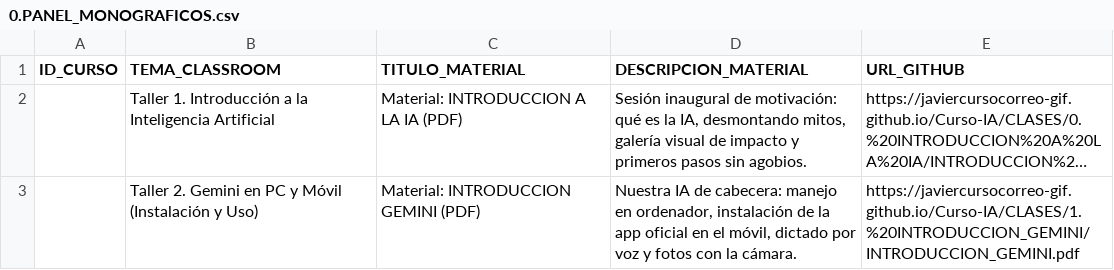
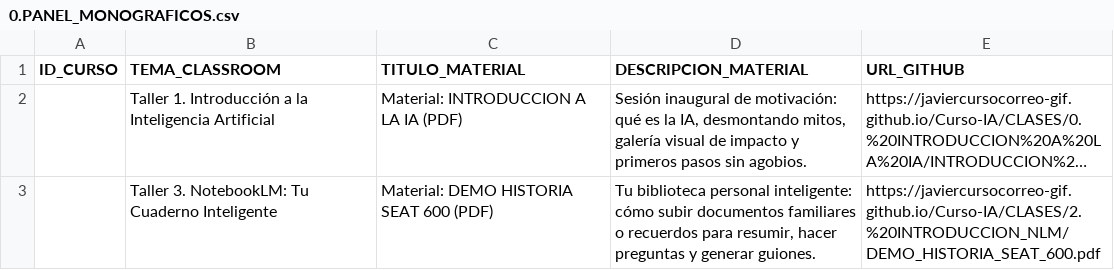
Before and after one commit to javiercursocorreo-gif/Curso-IA, a CSV file: PANELES_CSV/0.PANEL_MONOGRAFICOS.csv, drawn as a sheet; long unchanged cells end in …; removed rows and columns are numbered as before the commit, all else as after; the diff names each change by its address in the sheet, - before the commit and + after, or states it on an @@ line.

Commit message:
Añadir material demo Seat 600 para clase de NotebookLM

```diff
--- a/PANELES_CSV/0.PANEL_MONOGRAFICOS.csv
+++ b/PANELES_CSV/0.PANEL_MONOGRAFICOS.csv
-row 3:  | Taller 2. Gemini en PC y Móvil (Instalación y Uso) | Material: INTRODUCCION GEMINI (PDF) | Nuestra IA de cabecera: manejo en ordenador, instalación de la app oficial en el móvil, dictado por voz y fotos con la cámara. | https://javiercursocorreo-gif.github.io/Curso-IA/CLASES/1.%20INTRODUCCION_GEMINI/INTRODUCCION_GEMINI.pdf
+row 3:  | Taller 3. NotebookLM: Tu Cuaderno Inteligente | Material: DEMO HISTORIA SEAT 600 (PDF) | Tu biblioteca personal inteligente: cómo subir documentos familiares o recuerdos para resumir, hacer preguntas y generar guiones. | https://javiercursocorreo-gif.github.io/Curso-IA/CLASES/2.%20INTRODUCCION_NLM/DEMO_HISTORIA_SEAT_600.pdf
```
Also changed, not shown: 2 other files.
